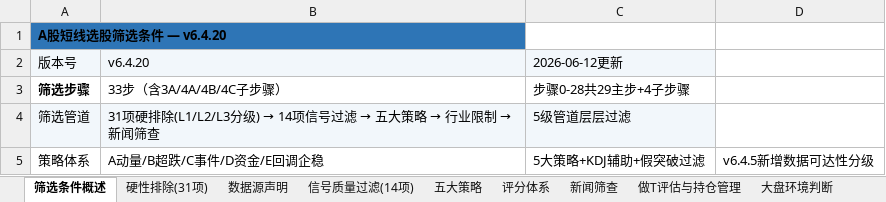
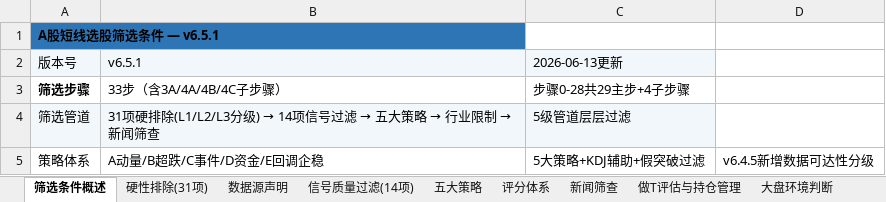
Before and after one commit to lc132/lv, an Excel workbook: A股短线选股筛选条件.xlsx, sheet 筛选条件概述, drawn as a sheet; only a part is shown; values as stored, in another font and other column widths than the file's, no borders; the diff names each change by its address in the sheet, - before the commit and + after, or states it on an @@ line.

Commit message:
筛选条件同步至 v6.5.1

```diff
--- a/A股短线选股筛选条件.xlsx (sheet 筛选条件概述)
+++ b/A股短线选股筛选条件.xlsx (sheet 筛选条件概述)
-A1: A股短线选股筛选条件 — v6.4.20
+A1: A股短线选股筛选条件 — v6.5.1
-B2: v6.4.20
+B2: v6.5.1
-C2: 2026-06-12更新
+C2: 2026-06-13更新
```
Also changed, not shown: sheet 关键纪律.
